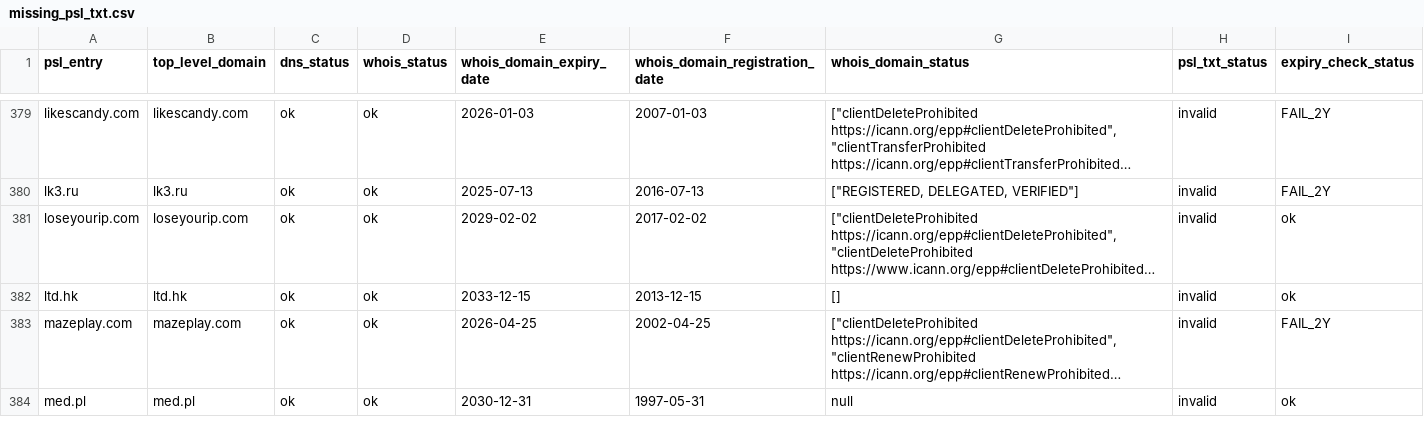
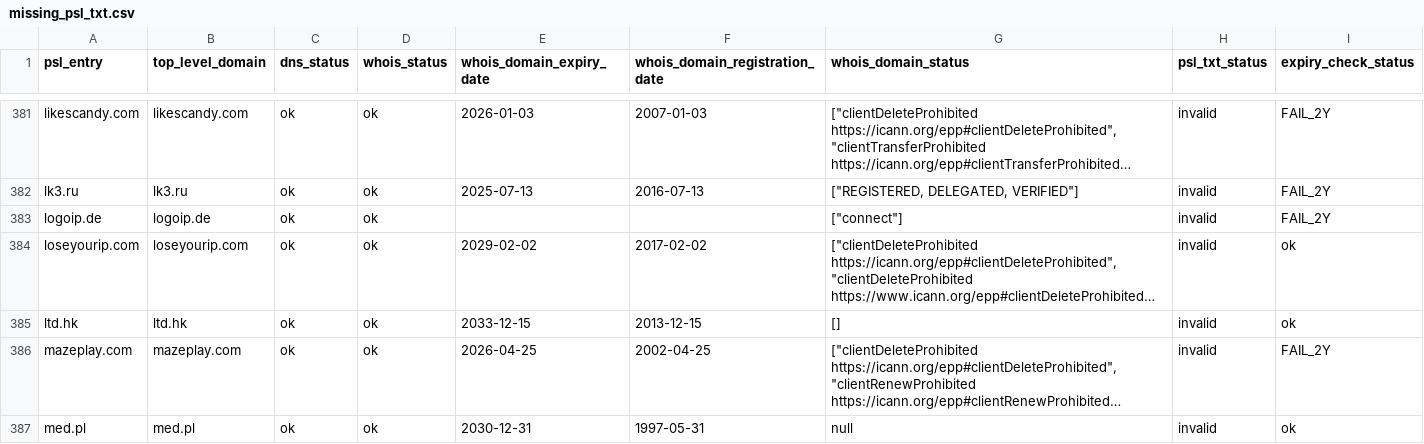
Before and after one commit to groundcat/PSL-private-domains-checker, a CSV file: data/missing_psl_txt.csv, drawn as a sheet; only a part is shown, gaps mark what is left out; long unchanged cells end in …; the diff covers the shown part only; the diff names each change by its address in the sheet, - before the commit and + after, or states it on an @@ line.

```diff
--- a/data/missing_psl_txt.csv
+++ b/data/missing_psl_txt.csv
+row 383: logoip.de | logoip.de | ok | ok |  |  | ["connect"] | invalid | FAIL_2Y
```
Also changed, not shown: 3 added rows, 1 removed row and 4 edited cells elsewhere in this file, data/all.csv, data/expiry_less_than_2yrs.csv, 1 other file.
